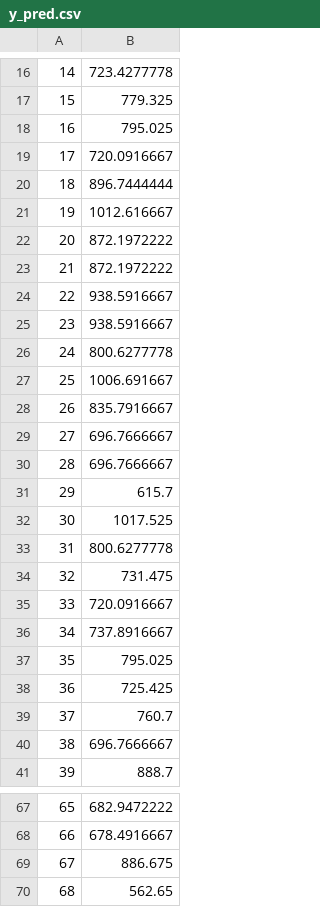
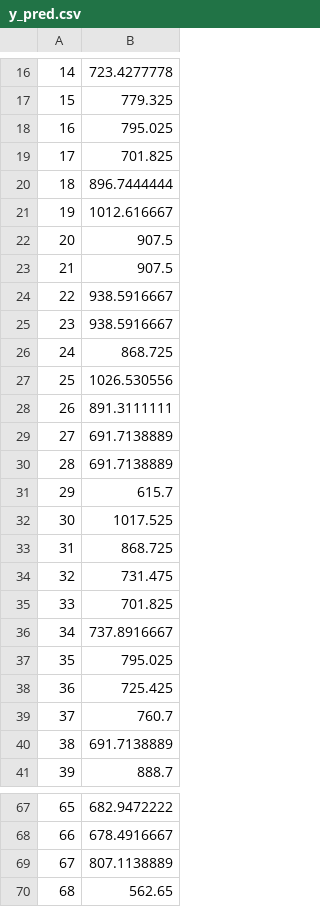
Before and after one commit to JoelPoah/AIMLCA2, a CSV file: TimeSeries_PartA/predictions/y_pred.csv, drawn as a sheet; only a part is shown, gaps mark what is left out; the diff covers the shown part only; the diff names each change by its address in the sheet, - before the commit and + after, or states it on an @@ line.

```diff
--- a/TimeSeries_PartA/predictions/y_pred.csv
+++ b/TimeSeries_PartA/predictions/y_pred.csv
-B19: 720.0916667
+B19: 701.825
-B22:B23: 872.1972222
+B22:B23: 907.5
-B26: 800.6277778
+B26: 868.725
-B27: 1006.691667
+B27: 1026.530556
-B28: 835.7916667
+B28: 891.3111111
-B29:B30: 696.7666667
+B29:B30: 691.7138889
-B33: 800.6277778
+B33: 868.725
-B35: 720.0916667
+B35: 701.825
-B40: 696.7666667
+B40: 691.7138889
-B69: 886.675
+B69: 807.1138889
```
Also changed, not shown: 1 added row, 1 removed row and 52 edited cells elsewhere in this file, TimeSeries_PartA/predictions/1st_predictions.csv, TimeSeries_PartA/predictions/3rdpredictions.csv, 4 other files.
